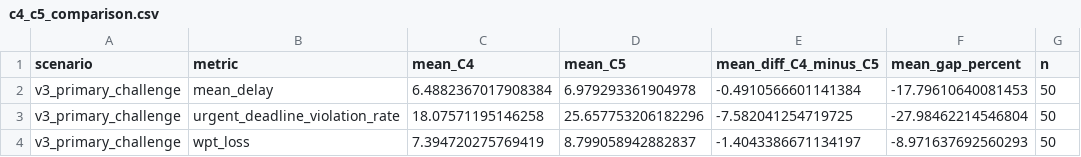
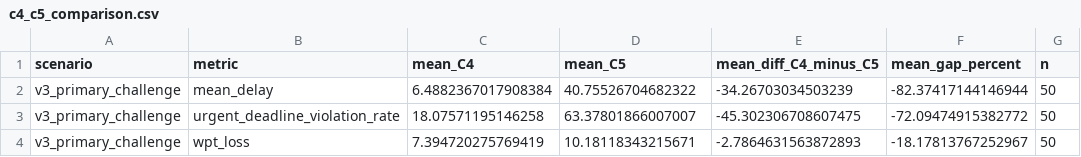
Before and after one commit to hjinyy/agv_wpt_system, a CSV file: results_v3/c4_c5_comparison.csv, drawn as a sheet.

```diff
--- a/results_v3/c4_c5_comparison.csv
+++ b/results_v3/c4_c5_comparison.csv
@@ -1,4 +1,4 @@
 scenario,metric,mean_C4,mean_C5,mean_diff_C4_minus_C5,mean_gap_percent,n
-v3_primary_challenge,mean_delay,6.4882367017908384,6.979293361904978,-0.4910566601141384,-17.79610640081453,50
-v3_primary_challenge,urgent_deadline_violation_rate,18.07571195146258,25.657753206182296,-7.582041254719725,-27.98462214546804,50
-v3_primary_challenge,wpt_loss,7.394720275769419,8.799058942882837,-1.4043386671134197,-8.971637692560293,50
+v3_primary_challenge,mean_delay,6.4882367017908384,40.75526704682322,-34.26703034503239,-82.37417144146944,50
+v3_primary_challenge,urgent_deadline_violation_rate,18.07571195146258,63.37801866007007,-45.302306708607475,-72.09474915382772,50
+v3_primary_challenge,wpt_loss,7.394720275769419,10.18118343215671,-2.7864631563872893,-18.17813767252967,50
```
Also changed, not shown: results_v3/agv_level_results.csv, results_v3/pad_level_results.csv, 23 other files.
